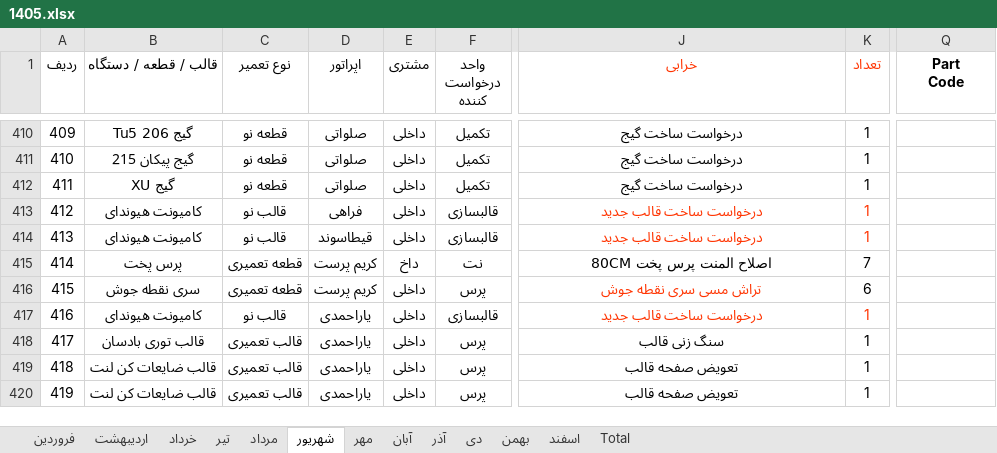
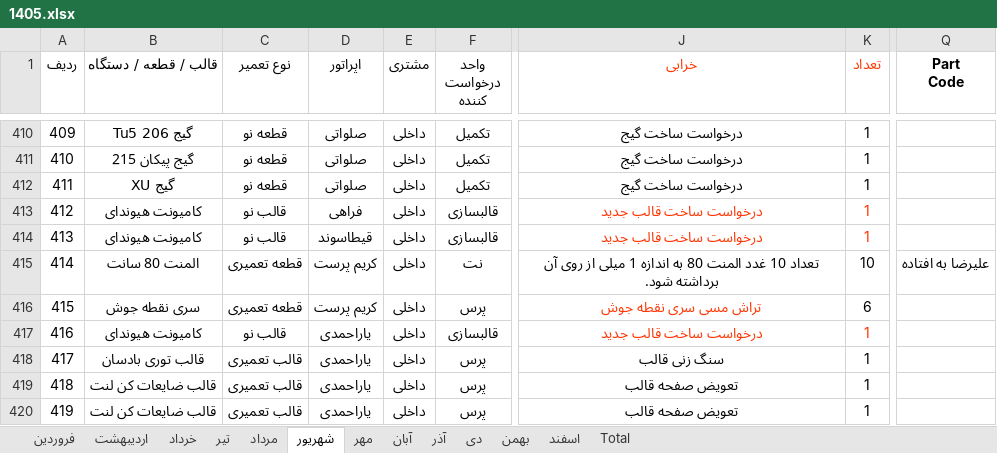
Before and after one commit to foadalizade/mold-shop-management, an Excel workbook: 1405.xlsx, sheet شهریور, drawn as a sheet; only a part is shown, gaps mark what is left out; values as stored, in another font and other column widths than the file's, no borders; the diff names each change by its address in the sheet, - before the commit and + after, or states it on an @@ line.

Commit message:
Auto Sync 1405.xlsx - 2026-09-20 15:22

```diff
--- a/1405.xlsx (sheet شهریور)
+++ b/1405.xlsx (sheet شهریور)
-B415 (قالب / قطعه / دستگاه): پرس پخت
+B415 (قالب / قطعه / دستگاه): المنت 80 سانت
-E415 (مشتری): داخ
+E415 (مشتری): داخلی
-J415 (خرابی): اصلاح المنت پرس پخت 80CM
+J415 (خرابی): تعداد 10 غدد المنت 80 به اندازه 1 میلی از روی آن برداشته شود.
-K415 (تعداد): 7
+K415 (تعداد): 10
-Q415 (Part Code): (empty)
+Q415 (Part Code): علیرضا به افتاده
```
